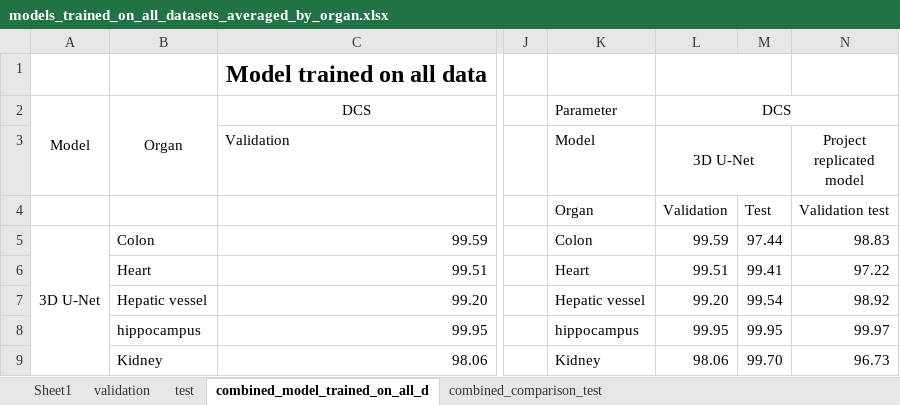
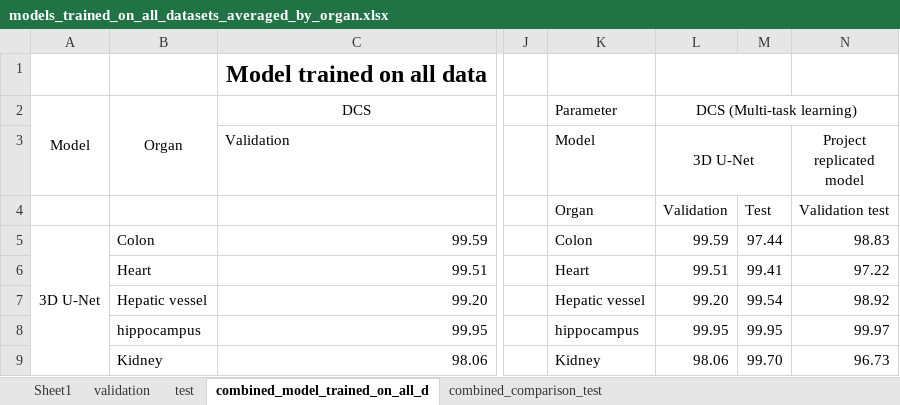
Before and after one commit to electronjia/medical-segmentation-calibration-ood, an Excel workbook: final_results/models_trained_on_all_datasets_averaged_by_organ.xlsx, sheet combined_model_trained_on_all_d, drawn as a sheet; only a part is shown, gaps mark what is left out; values as stored, in another font and other column widths than the file's, no borders; the diff names each change by its address in the sheet, - before the commit and + after, or states it on an @@ line.

```diff
--- a/final_results/models_trained_on_all_datasets_averaged_by_organ.xlsx (sheet combined_model_trained_on_all_d)
+++ b/final_results/models_trained_on_all_datasets_averaged_by_organ.xlsx (sheet combined_model_trained_on_all_d)
-L2 (3D U-Net): DCS
+L2 (3D U-Net): DCS (Multi-task learning)
```
Also changed, not shown: final_results/final_params_all_models_all_organs.xlsx.
